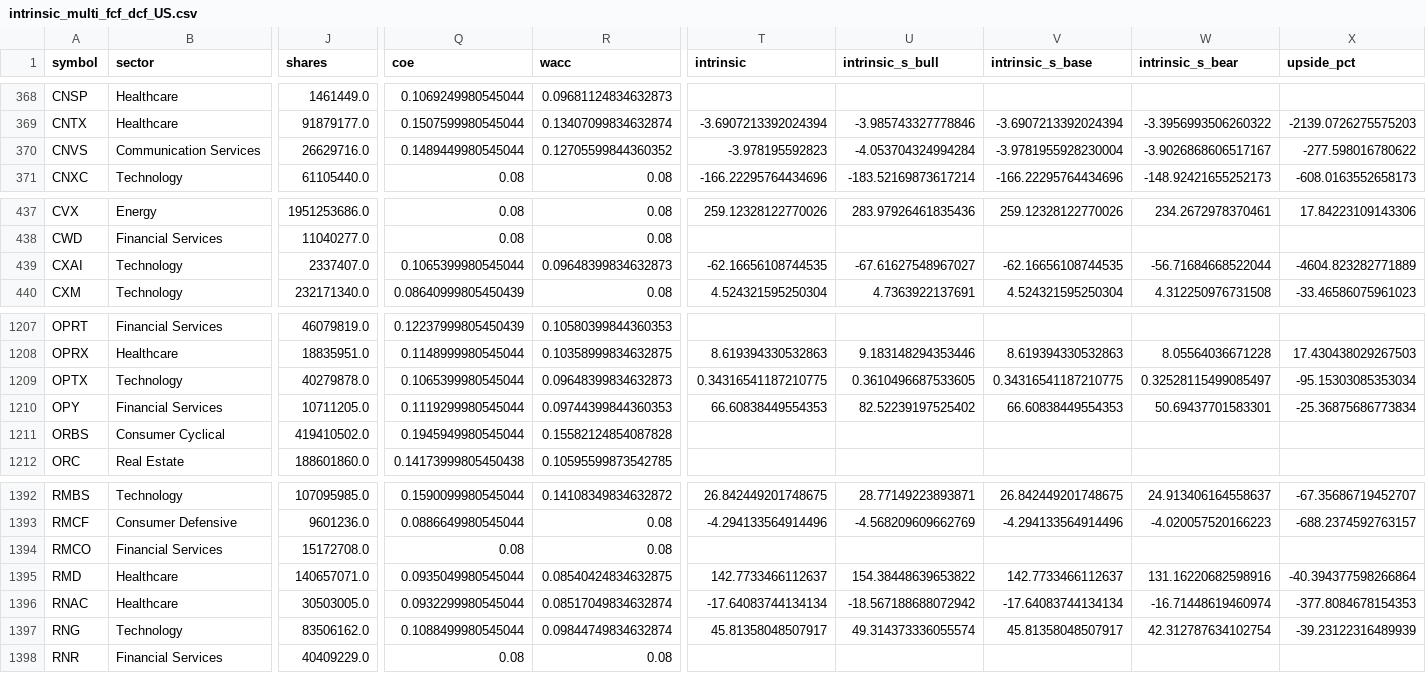
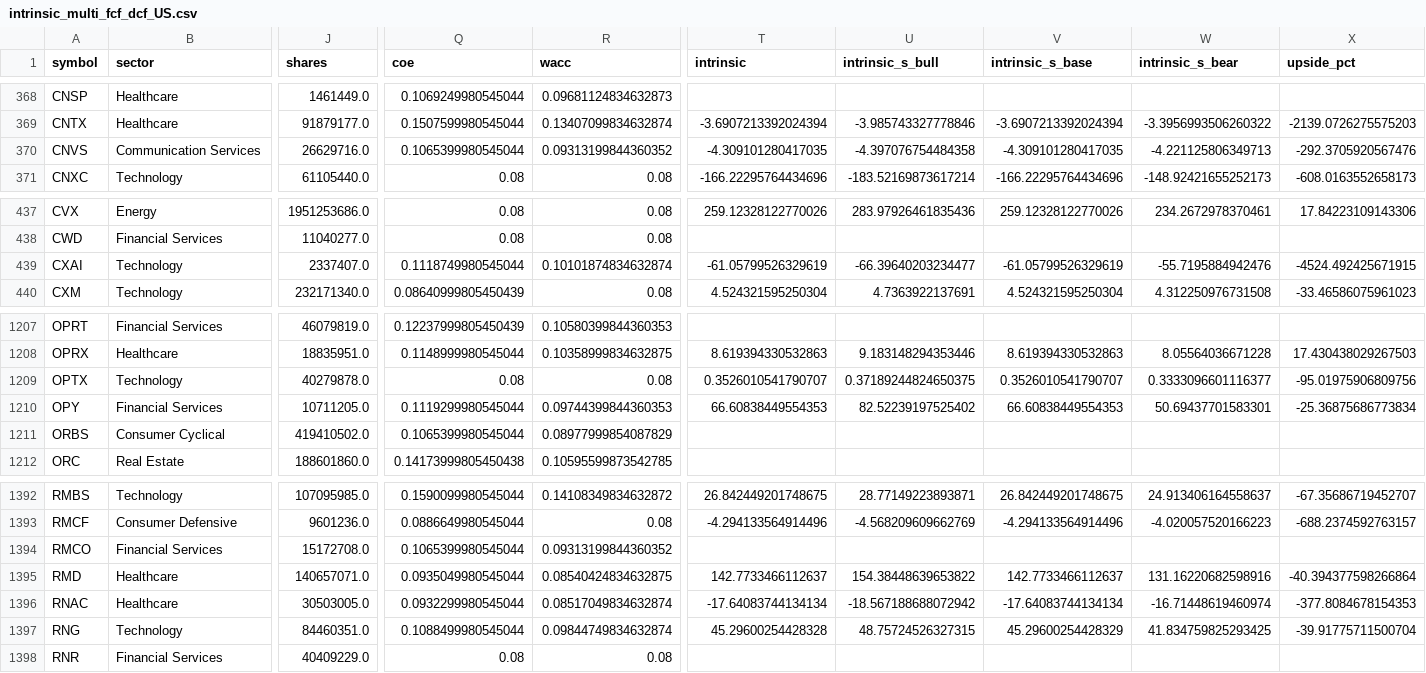
Before and after one commit to babeltechdev/thai-stock-data, a CSV file: intrinsic_multi_fcf_dcf_US.csv, drawn as a sheet; only a part is shown, gaps mark what is left out; the diff covers the shown part only; the diff names each change by its address in the sheet, - before the commit and + after, or states it on an @@ line.

```diff
--- a/intrinsic_multi_fcf_dcf_US.csv
+++ b/intrinsic_multi_fcf_dcf_US.csv
-Q370 (coe): 0.1489449980545044
+Q370 (coe): 0.1065399980545044
-R370 (wacc): 0.12705599844360352
+R370 (wacc): 0.09313199844360352
-T370 (intrinsic): -3.978195592823
+T370 (intrinsic): -4.309101280417035
-U370 (intrinsic_s_bull): -4.053704324994284
+U370 (intrinsic_s_bull): -4.397076754484358
-V370 (intrinsic_s_base): -3.9781955928230004
+V370 (intrinsic_s_base): -4.309101280417035
-W370 (intrinsic_s_bear): -3.9026868606517167
+W370 (intrinsic_s_bear): -4.221125806349713
-X370 (upside_pct): -277.598016780622
+X370 (upside_pct): -292.3705920567476
-Q439 (coe): 0.1065399980545044
+Q439 (coe): 0.1118749980545044
-R439 (wacc): 0.09648399834632873
+R439 (wacc): 0.10101874834632874
-T439 (intrinsic): -62.16656108744535
+T439 (intrinsic): -61.05799526329619
-U439 (intrinsic_s_bull): -67.61627548967027
+U439 (intrinsic_s_bull): -66.39640203234477
-V439 (intrinsic_s_base): -62.16656108744535
+V439 (intrinsic_s_base): -61.05799526329619
-W439 (intrinsic_s_bear): -56.71684668522044
+W439 (intrinsic_s_bear): -55.7195884942476
-X439 (upside_pct): -4604.823282771889
+X439 (upside_pct): -4524.492425671915
-Q1209 (coe): 0.1065399980545044
+Q1209 (coe): 0.08
-R1209 (wacc): 0.09648399834632873
+R1209 (wacc): 0.08
-T1209 (intrinsic): 0.34316541187210775
+T1209 (intrinsic): 0.3526010541790707
-U1209 (intrinsic_s_bull): 0.3610496687533605
+U1209 (intrinsic_s_bull): 0.37189244824650375
-V1209 (intrinsic_s_base): 0.34316541187210775
+V1209 (intrinsic_s_base): 0.3526010541790707
-W1209 (intrinsic_s_bear): 0.32528115499085497
+W1209 (intrinsic_s_bear): 0.3333096601116377
-X1209 (upside_pct): -95.15303085353034
+X1209 (upside_pct): -95.01975906809756
-Q1211 (coe): 0.1945949980545044
+Q1211 (coe): 0.1065399980545044
-R1211 (wacc): 0.15582124854087828
+R1211 (wacc): 0.08977999854087829
-Q1394 (coe): 0.08
+Q1394 (coe): 0.1065399980545044
-R1394 (wacc): 0.08
+R1394 (wacc): 0.09313199844360352
-J1397 (shares): 83506162.0
+J1397 (shares): 84460351.0
-T1397 (intrinsic): 45.81358048507917
+T1397 (intrinsic): 45.29600254428328
-U1397 (intrinsic_s_bull): 49.314373336055574
+U1397 (intrinsic_s_bull): 48.75724526327315
-V1397 (intrinsic_s_base): 45.81358048507917
+V1397 (intrinsic_s_base): 45.29600254428329
-W1397 (intrinsic_s_bear): 42.312787634102754
+W1397 (intrinsic_s_bear): 41.834759825293425
-X1397 (upside_pct): -39.23122316489939
+X1397 (upside_pct): -39.91775711500704
```
Also changed, not shown: 111 edited cells elsewhere in this file, intrinsic_multi_eps_dcf_TH.csv, intrinsic_multi_eps_dcf_US.csv, 9 other files.
